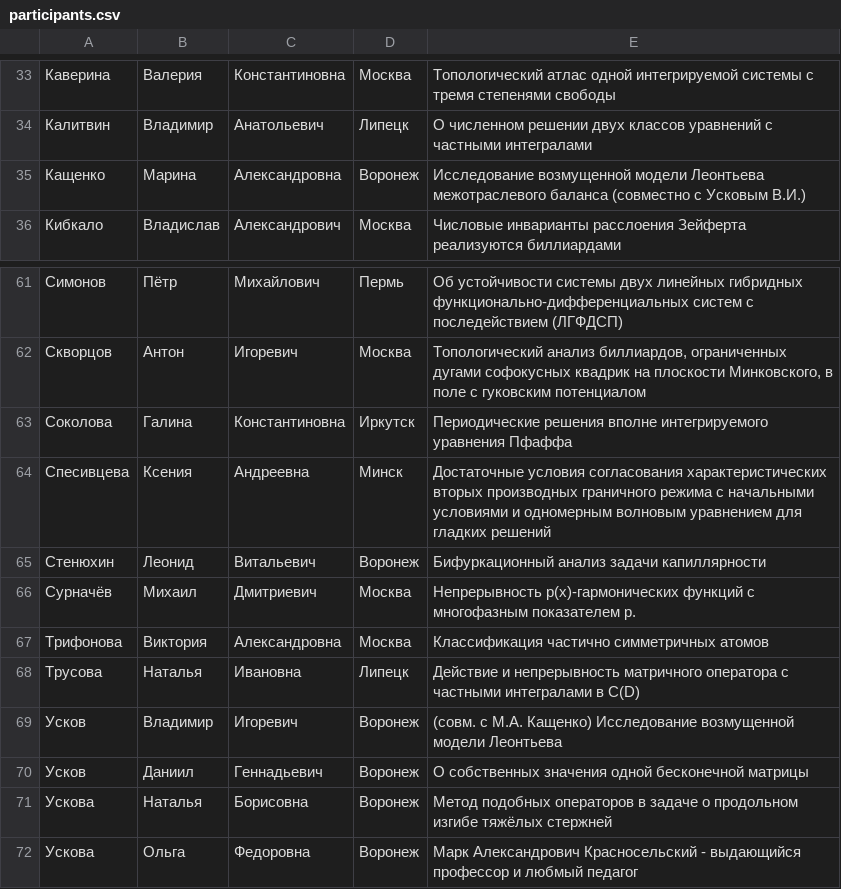
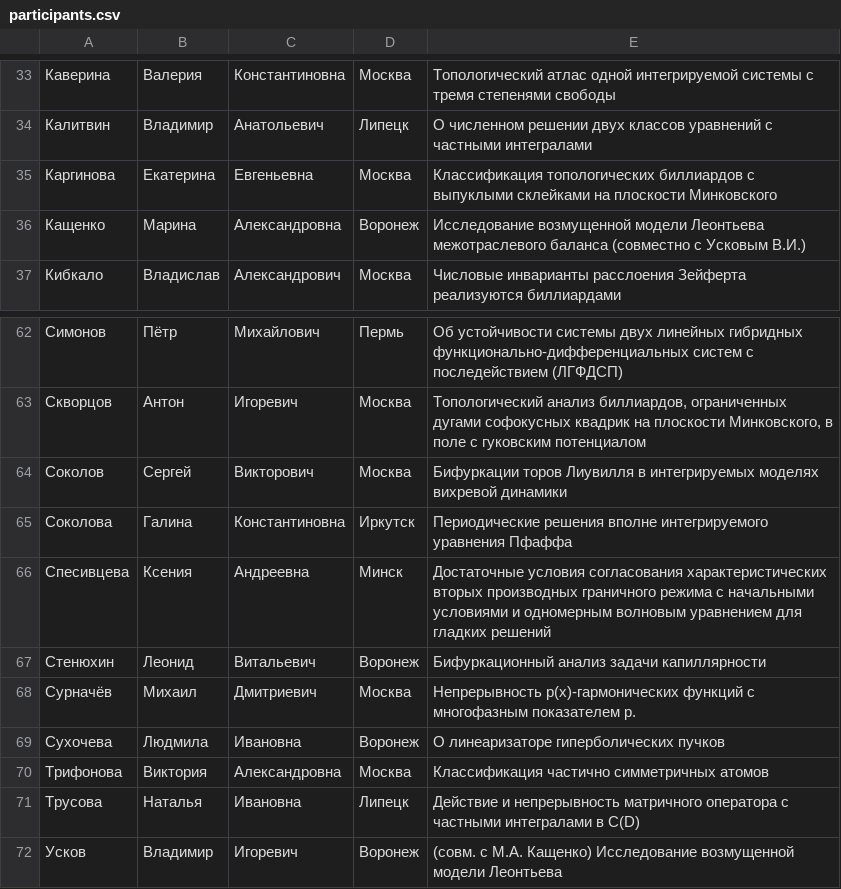
Before and after one commit to vzms-kmm-vsu/vzms-site, a CSV file: pelican/participants.csv, drawn as a sheet; only a part is shown, gaps mark what is left out; the shorter side is filled out with more unchanged rows.

Commit message:
Обновлён список участников

```diff
--- a/pelican/participants.csv
+++ b/pelican/participants.csv
@@ -34,2 +34,3 @@
 Калитвин,Владимир,Анатольевич,Липецк,О численном решении двух классов уравнений с частными интегралами
+Каргинова,Екатерина,Евгеньевна,Москва,Классификация топологических биллиардов с выпуклыми склейками на плоскости Минковского
 Кащенко,Марина,Александровна,Воронеж,Исследование возмущенной модели Леонтьева межотраслевого баланса (совместно с Усковым В.И.)
@@ -62,2 +63,3 @@
 Скворцов,Антон,Игоревич,Москва,"Топологический анализ биллиардов, ограниченных дугами софокусных квадрик на плоскости Минковского, в поле с гуковским потенциалом"
+Соколов,Сергей,Викторович,Москва,Бифуркации торов Лиувилля в интегрируемых моделях вихревой динамики
 Соколова,Галина,Константиновна,Иркутск,Периодические решения вполне интегрируемого уравнения Пфаффа
@@ -66,2 +68,3 @@
 Сурначёв,Михаил,Дмитриевич,Москва,Непрерывность p(x)-гармонических функций с многофазным показателем p.
+Сухочева,Людмила,Ивановна,Воронеж,О линеаризаторе гиперболических пучков
 Трифонова,Виктория,Александровна,Москва,Классификация частично симметричных атомов
```
